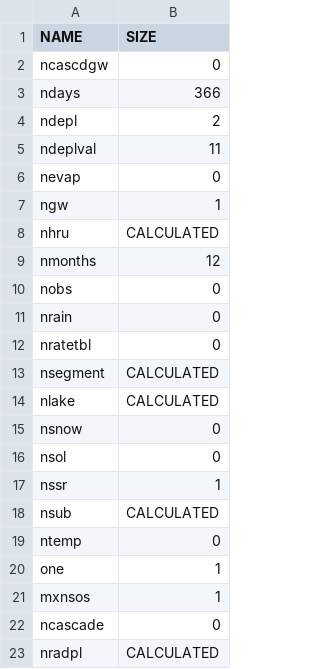
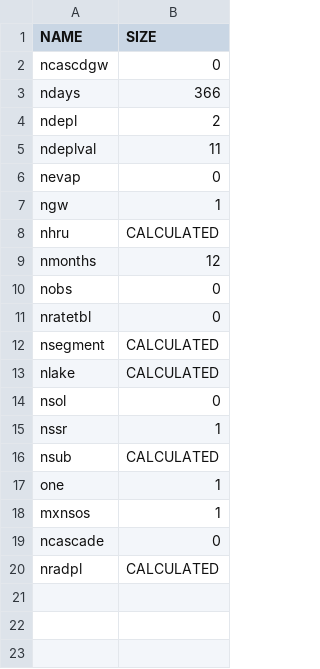
Before and after one commit to USDA-ARS-NWRC/prms_arcpy_tools, a CSV file: scripts/template_prms_dimensions.csv, drawn as a sheet; the diff names each change by its address in the sheet, - before the commit and + after, or states it on an @@ line.

Commit message:
changed some values to work with PRMS local

```diff
--- a/scripts/template_prms_dimensions.csv
+++ b/scripts/template_prms_dimensions.csv
-row 11: nrain | 0
-row 15: nsnow | 0
-row 19: ntemp | 0
```
